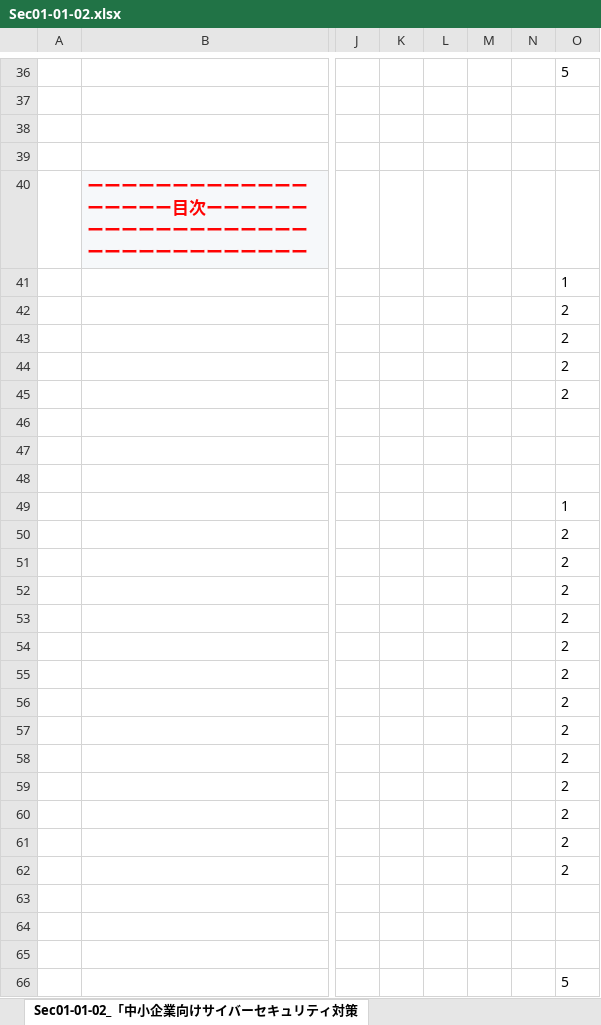
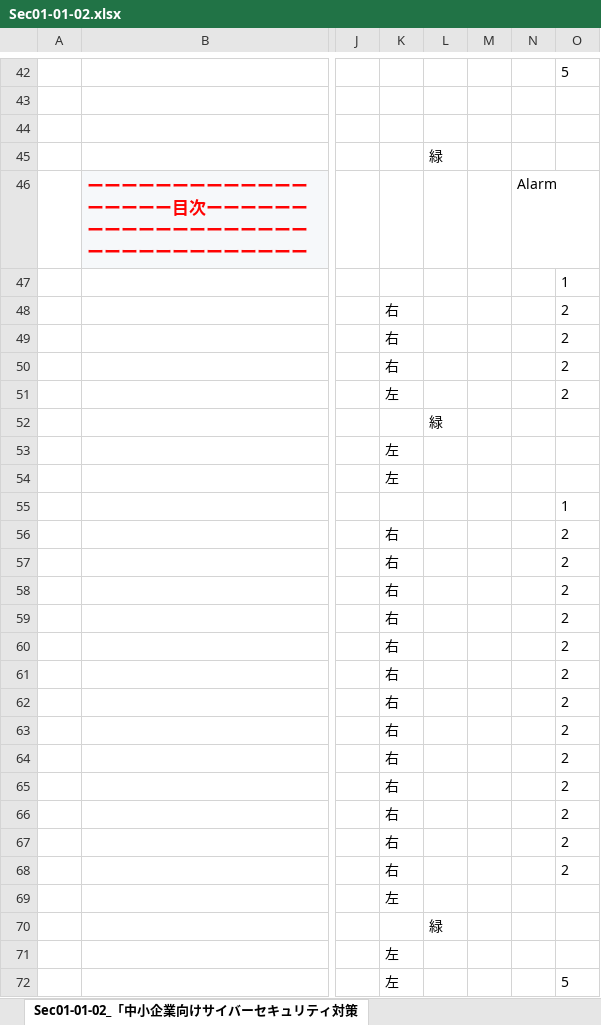
Before and after one commit to BlueMoon55/Sharing_Knowledge3, an Excel workbook: MindManager3/Sec01-01-02.xlsx, sheet Sec01-01-02_「中小企業向けサイバーセキュリティ対策, drawn as a sheet; only a part is shown, gaps mark what is left out; values as stored, in another font and other column widths than the file's, no borders; charts and pictures not drawn; addresses are those after the commit; the diff covers the shown part only; the diff names each change by its address in the sheet, - before the commit and + after, or states it on an @@ line.

```diff
--- a/MindManager3/Sec01-01-02.xlsx (sheet Sec01-01-02_「中小企業向けサイバーセキュリティ対策)
+++ b/MindManager3/Sec01-01-02.xlsx (sheet Sec01-01-02_「中小企業向けサイバーセキュリティ対策)
-L45: (empty)
+L45: 緑
-N46: (empty)
+N46: Alarm
-K48:K50: (empty)
+K48:K50: 右
-K51: (empty)
+K51: 左
-L52: (empty)
+L52: 緑
-K53:K54: (empty)
+K53:K54: 左
-K56:K68: (empty)
+K56:K68: 右
-K69: (empty)
+K69: 左
-L70: (empty)
+L70: 緑
-K71:K72: (empty)
+K71:K72: 左
```
Also changed, not shown: 47 added rows, 36 removed rows and 336 edited cells elsewhere in this sheet, charts or pictures, 2 other files.
